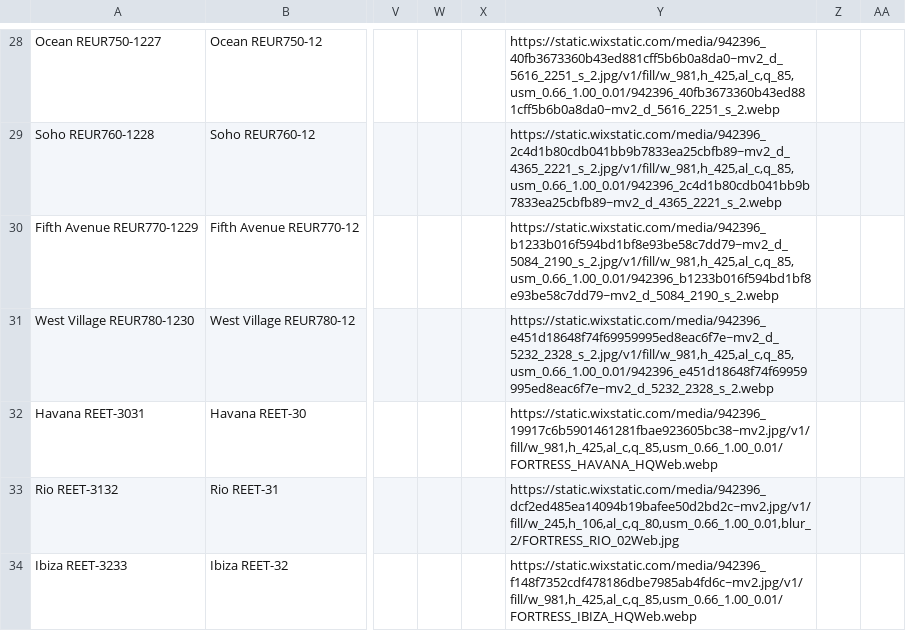
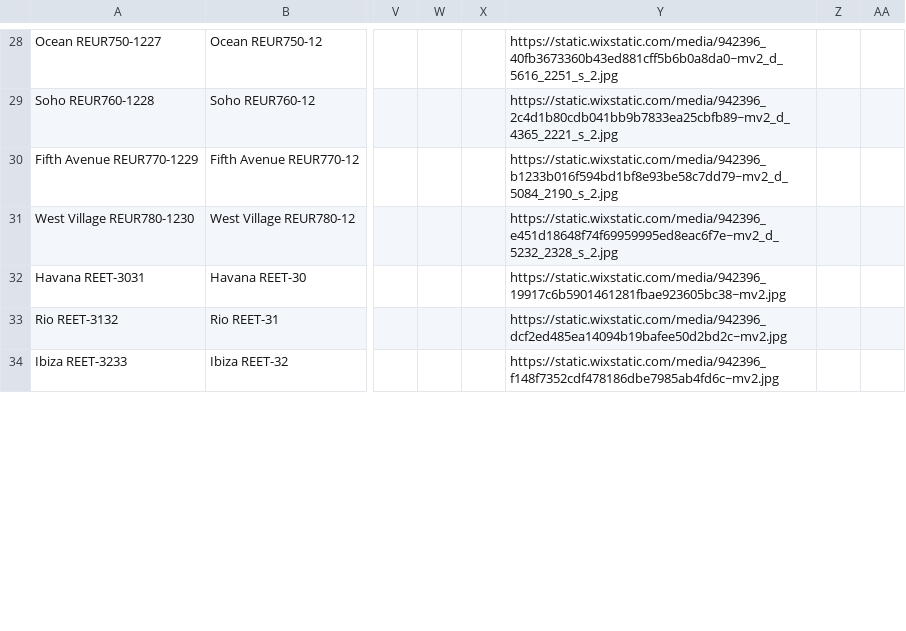
Before and after one commit to pancudaniel7/flooring-scraper, a CSV file: resources/csv/republic-laminated-template.csv, drawn as a sheet; only a part is shown, gaps mark what is left out; the diff covers the shown part only; the diff names each change by its address in the sheet, - before the commit and + after, or states it on an @@ line.

```diff
--- a/resources/csv/republic-laminated-template.csv
+++ b/resources/csv/republic-laminated-template.csv
-Y28: https://static.wixstatic.com/media/942396_40fb3673360b43ed881cff5b6b0a8da0~mv2_d_5616_2251_s_2.jpg/v1/fill/w_981,h_425,al_c,q_85,usm_0.66_1.00_0.01/942396_40fb3673360b43ed881cff5b6b0a8da0~mv2_d_5616_2251_s_2.webp
+Y28: https://static.wixstatic.com/media/942396_40fb3673360b43ed881cff5b6b0a8da0~mv2_d_5616_2251_s_2.jpg
-Y29: https://static.wixstatic.com/media/942396_2c4d1b80cdb041bb9b7833ea25cbfb89~mv2_d_4365_2221_s_2.jpg/v1/fill/w_981,h_425,al_c,q_85,usm_0.66_1.00_0.01/942396_2c4d1b80cdb041bb9b7833ea25cbfb89~mv2_d_4365_2221_s_2.webp
+Y29: https://static.wixstatic.com/media/942396_2c4d1b80cdb041bb9b7833ea25cbfb89~mv2_d_4365_2221_s_2.jpg
-Y30: https://static.wixstatic.com/media/942396_b1233b016f594bd1bf8e93be58c7dd79~mv2_d_5084_2190_s_2.jpg/v1/fill/w_981,h_425,al_c,q_85,usm_0.66_1.00_0.01/942396_b1233b016f594bd1bf8e93be58c7dd79~mv2_d_5084_2190_s_2.webp
+Y30: https://static.wixstatic.com/media/942396_b1233b016f594bd1bf8e93be58c7dd79~mv2_d_5084_2190_s_2.jpg
-Y31: https://static.wixstatic.com/media/942396_e451d18648f74f69959995ed8eac6f7e~mv2_d_5232_2328_s_2.jpg/v1/fill/w_981,h_425,al_c,q_85,usm_0.66_1.00_0.01/942396_e451d18648f74f69959995ed8eac6f7e~mv2_d_5232_2328_s_2.webp
+Y31: https://static.wixstatic.com/media/942396_e451d18648f74f69959995ed8eac6f7e~mv2_d_5232_2328_s_2.jpg
-Y32: https://static.wixstatic.com/media/942396_19917c6b5901461281fbae923605bc38~mv2.jpg/v1/fill/w_981,h_425,al_c,q_85,usm_0.66_1.00_0.01/FORTRESS_HAVANA_HQWeb.webp
+Y32: https://static.wixstatic.com/media/942396_19917c6b5901461281fbae923605bc38~mv2.jpg
-Y33: https://static.wixstatic.com/media/942396_dcf2ed485ea14094b19bafee50d2bd2c~mv2.jpg/v1/fill/w_245,h_106,al_c,q_80,usm_0.66_1.00_0.01,blur_2/FORTRESS_RIO_02Web.jpg
+Y33: https://static.wixstatic.com/media/942396_dcf2ed485ea14094b19bafee50d2bd2c~mv2.jpg
-Y34: https://static.wixstatic.com/media/942396_f148f7352cdf478186dbe7985ab4fd6c~mv2.jpg/v1/fill/w_981,h_425,al_c,q_85,usm_0.66_1.00_0.01/FORTRESS_IBIZA_HQWeb.webp
+Y34: https://static.wixstatic.com/media/942396_f148f7352cdf478186dbe7985ab4fd6c~mv2.jpg
```
Also changed, not shown: 55 edited cells elsewhere in this file, 7 other files.
